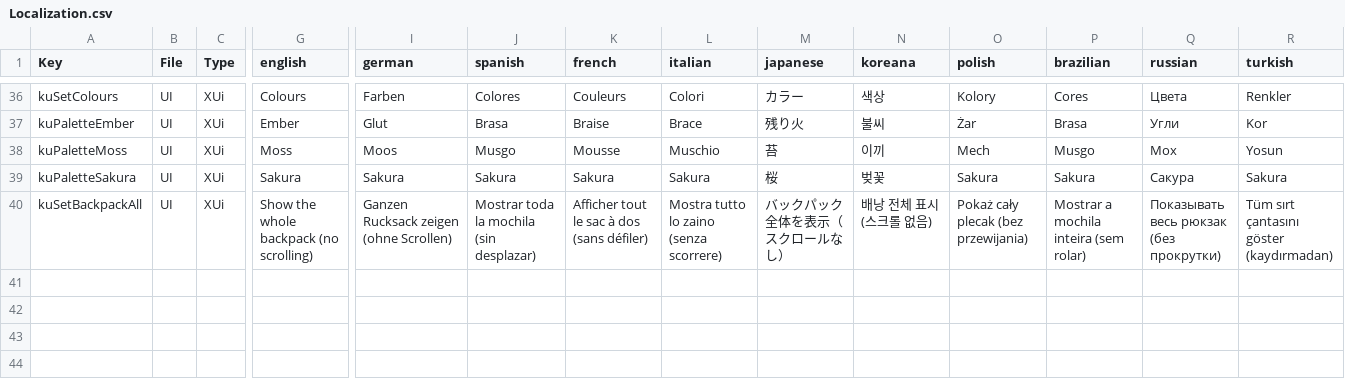
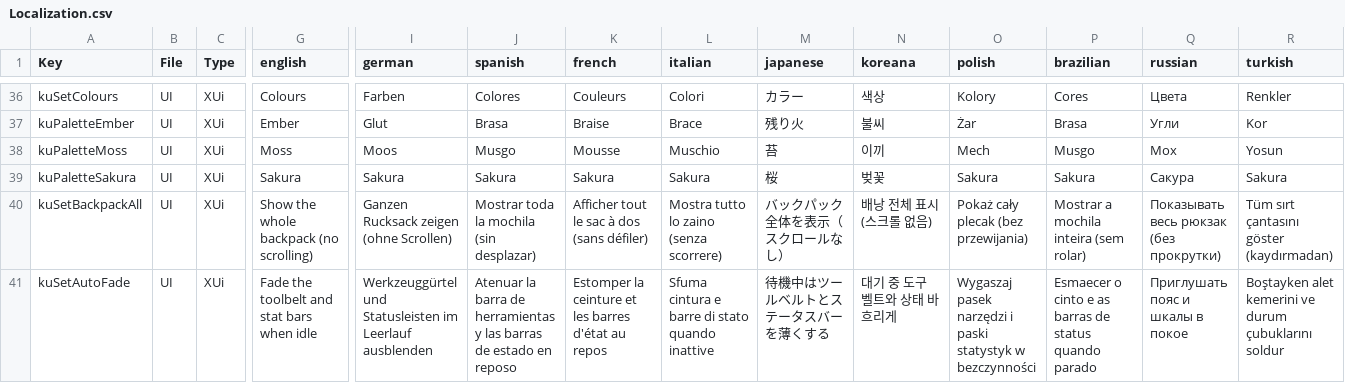
Before and after one commit to Kitsune-Den/KitsuneUI, a CSV file: KitsuneUI_Settings/Config/Localization.csv, drawn as a sheet; only a part is shown, gaps mark what is left out; rows hold the shown columns only; the diff names each change by its address in the sheet, - before the commit and + after, or states it on an @@ line.

```diff
--- a/KitsuneUI_Settings/Config/Localization.csv
+++ b/KitsuneUI_Settings/Config/Localization.csv
+row 41: kuSetAutoFade | UI | XUi | Fade the toolbelt and stat bars when idle | Werkzeuggürtel und Statusleisten im Leerlauf ausblenden | Atenuar la barra de herramientas y las barras de estado en reposo | Estomper la ceinture et les barres d'état au repos | Sfuma cintura e barre di stato quando inattive | 待機中はツールベルトとステータスバーを薄くする | 대기 중 도구 벨트와 상태 바 흐리게 | Wygaszaj pasek narzędzi i paski statystyk w bezczynności | Esmaecer o cinto e as barras de status quando parado | Приглушать пояс и шкалы в покое | Boştayken alet kemerini ve durum çubuklarını soldur
```
Also changed, not shown: 9 other files.
